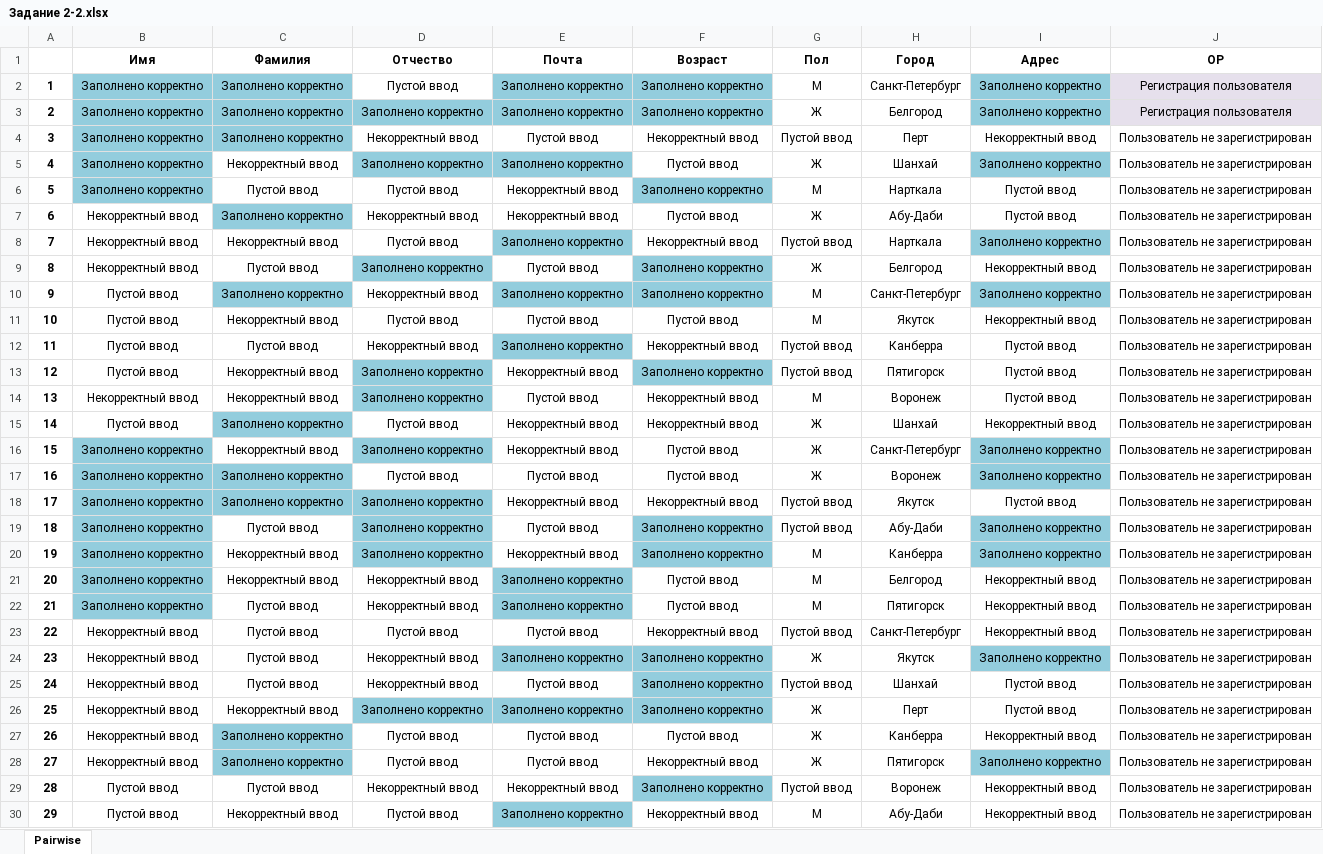
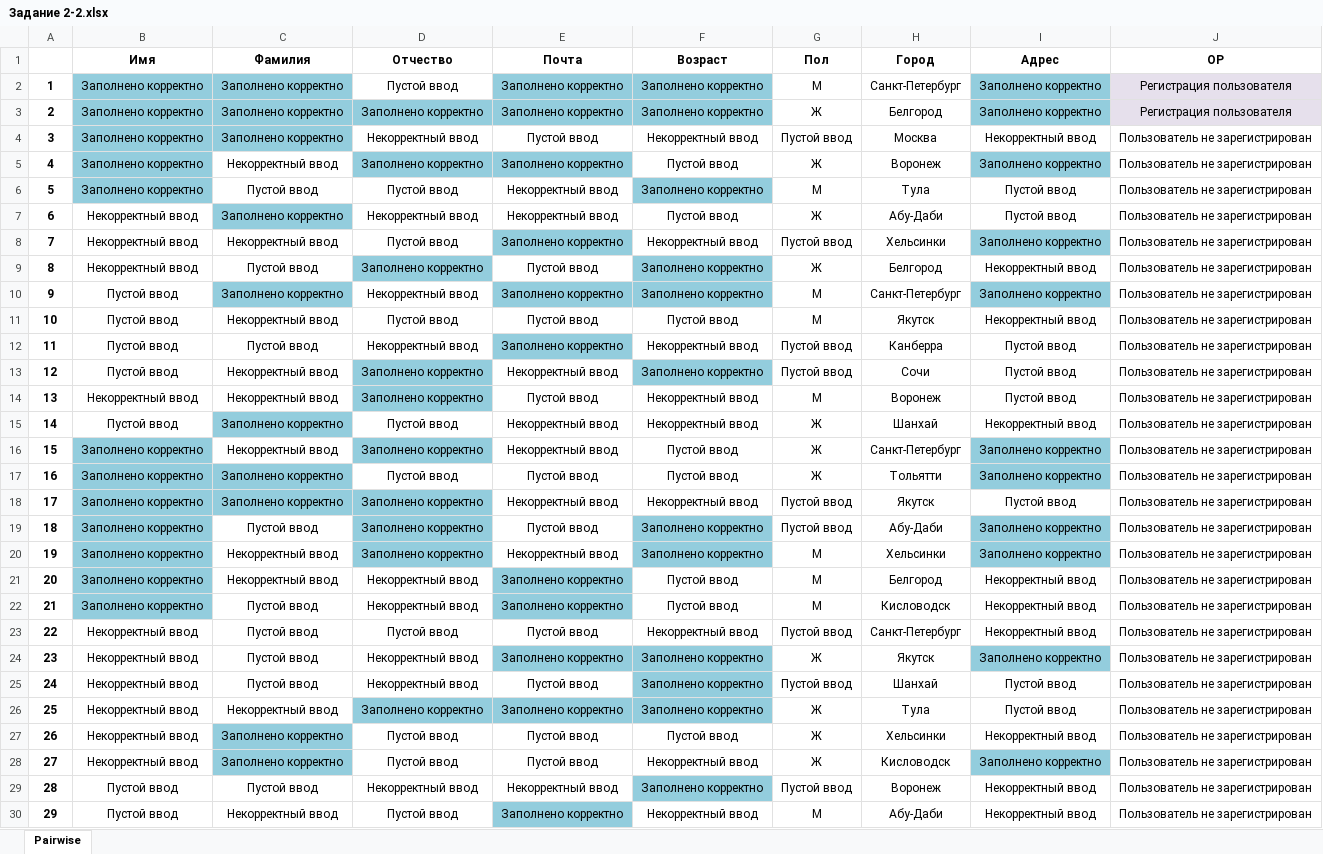
Before and after one commit to AizyBlight/university-progengineering, an Excel workbook: Задание 2-2.xlsx, sheet Pairwise, drawn as a sheet; only a part is shown; values as stored, in another font and other column widths than the file's, no borders; conditional formats not drawn; the diff covers the shown part only; the diff names each change by its address in the sheet, - before the commit and + after, or states it on an @@ line.

Commit message:
Add files via upload

```diff
--- a/Задание 2-2.xlsx (sheet Pairwise)
+++ b/Задание 2-2.xlsx (sheet Pairwise)
-H4 (Город): Перт
+H4 (Город): Москва
-H5 (Город): Шанхай
+H5 (Город): Воронеж
-H6 (Город): Нарткала
+H6 (Город): Тула
-H8 (Город): Нарткала
+H8 (Город): Хельсинки
-H13 (Город): Пятигорск
+H13 (Город): Сочи
-H17 (Город): Воронеж
+H17 (Город): Тольятти
-H20 (Город): Канберра
+H20 (Город): Хельсинки
-H22 (Город): Пятигорск
+H22 (Город): Кисловодск
-H26 (Город): Перт
+H26 (Город): Тула
-H27 (Город): Канберра
+H27 (Город): Хельсинки
-H28 (Город): Пятигорск
+H28 (Город): Кисловодск
```
Also changed, not shown: 3 edited cells elsewhere in this sheet.
